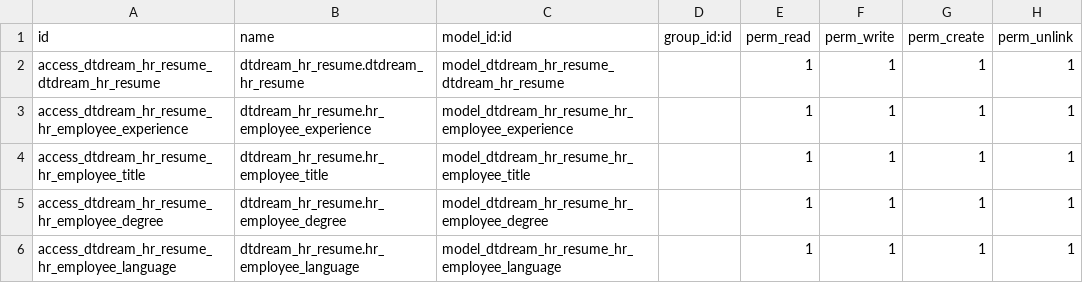
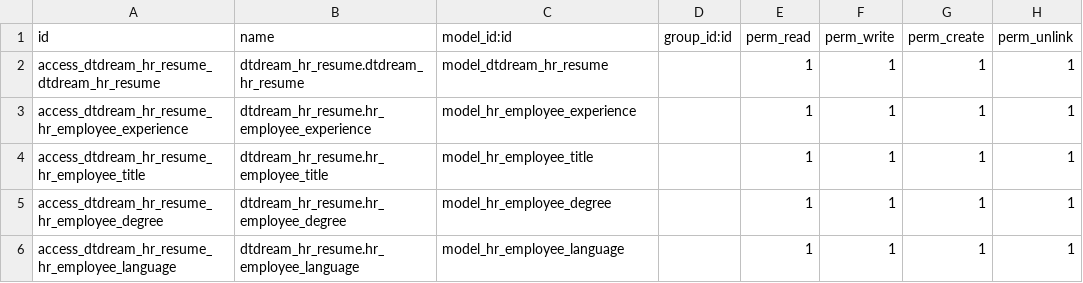
Before and after one commit to alangwansui/Enterprise_odoo_account, a CSV file: myaddons/dtdream_hr_resume/security/ir.model.access.csv, drawn as a sheet.

```diff
--- a/myaddons/dtdream_hr_resume/security/ir.model.access.csv
+++ b/myaddons/dtdream_hr_resume/security/ir.model.access.csv
@@ -1,6 +1,6 @@
 id,name,model_id:id,group_id:id,perm_read,perm_write,perm_create,perm_unlink
-access_dtdream_hr_resume_dtdream_hr_resume,dtdream_hr_resume.dtdream_hr_resume,model_dtdream_hr_resume_dtdream_hr_resume,,1,1,1,1
-access_dtdream_hr_resume_hr_employee_experience,dtdream_hr_resume.hr_employee_experience,model_dtdream_hr_resume_hr_employee_experience,,1,1,1,1
-access_dtdream_hr_resume_hr_employee_title,dtdream_hr_resume.hr_employee_title,model_dtdream_hr_resume_hr_employee_title,,1,1,1,1
-access_dtdream_hr_resume_hr_employee_degree,dtdream_hr_resume.hr_employee_degree,model_dtdream_hr_resume_hr_employee_degree,,1,1,1,1
-access_dtdream_hr_resume_hr_employee_language,dtdream_hr_resume.hr_employee_language,model_dtdream_hr_resume_hr_employee_language,,1,1,1,1
+access_dtdream_hr_resume_dtdream_hr_resume,dtdream_hr_resume.dtdream_hr_resume,model_dtdream_hr_resume,,1,1,1,1
+access_dtdream_hr_resume_hr_employee_experience,dtdream_hr_resume.hr_employee_experience,model_hr_employee_experience,,1,1,1,1
+access_dtdream_hr_resume_hr_employee_title,dtdream_hr_resume.hr_employee_title,model_hr_employee_title,,1,1,1,1
+access_dtdream_hr_resume_hr_employee_degree,dtdream_hr_resume.hr_employee_degree,model_hr_employee_degree,,1,1,1,1
+access_dtdream_hr_resume_hr_employee_language,dtdream_hr_resume.hr_employee_language,model_hr_employee_language,,1,1,1,1
```
Also changed, not shown: myaddons/dtdream_hr_infor/security/ir.model.access.csv, 7 other files.
